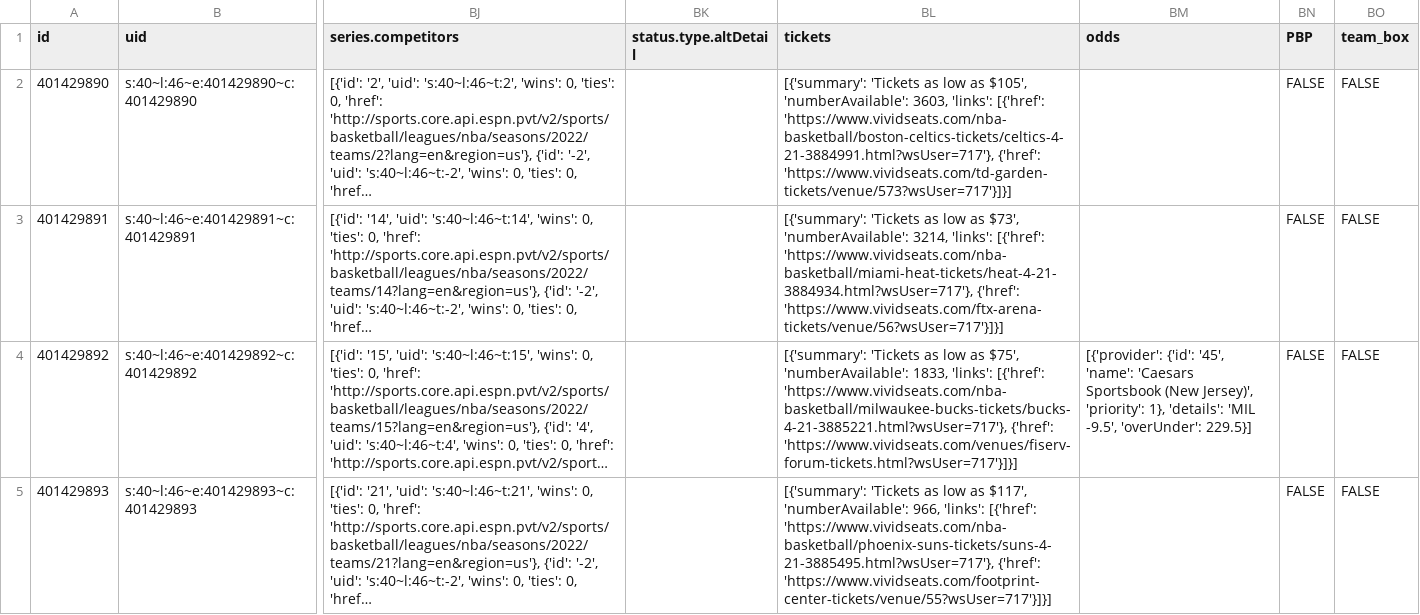
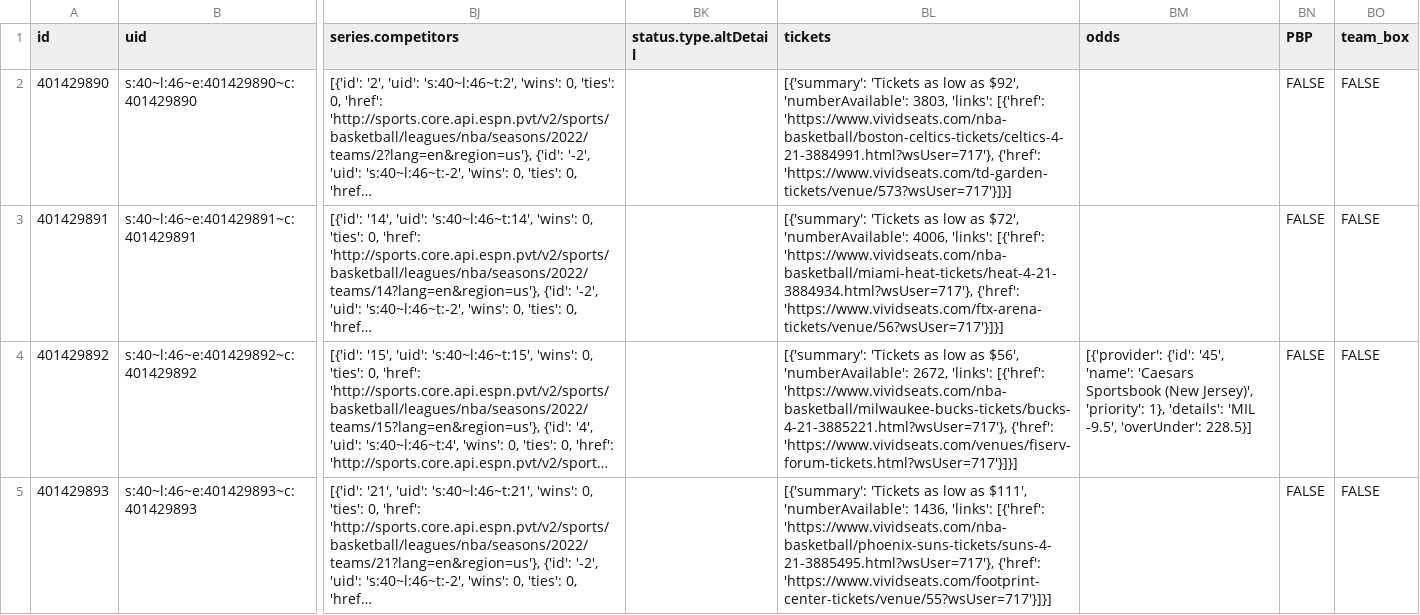
Before and after one commit to sportsdataverse/hoopR-data, a CSV file: nba/schedules/csv/nba_schedule_2022.csv, drawn as a sheet; only a part is shown, gaps mark what is left out; long unchanged cells end in …; the diff covers the shown part only; the diff names each change by its address in the sheet, - before the commit and + after, or states it on an @@ line.

Commit message:
NBA and MBB Play-by-play and Schedules update

```diff
--- a/nba/schedules/csv/nba_schedule_2022.csv
+++ b/nba/schedules/csv/nba_schedule_2022.csv
-BL2 (tickets): …low as $105', 'numberAvailable': 3603, 'links': [{'href':…
+BL2 (tickets): …low as $92', 'numberAvailable': 3803, 'links': [{'href':…
-BL3 (tickets): …low as $73', 'numberAvailable': 3214, 'links': [{'href':…
+BL3 (tickets): …low as $72', 'numberAvailable': 4006, 'links': [{'href':…
-BL4 (tickets): …low as $75', 'numberAvailable': 1833, 'links': [{'href':…
+BL4 (tickets): …low as $56', 'numberAvailable': 2672, 'links': [{'href':…
-BM4 (odds): …-9.5', 'overUnder': 229.5}]
+BM4 (odds): …-9.5', 'overUnder': 228.5}]
-BL5 (tickets): …low as $117', 'numberAvailable': 966, 'links': [{'href':…
+BL5 (tickets): …low as $111', 'numberAvailable': 1436, 'links': [{'href':…
```
Also changed, not shown: 6 edited cells elsewhere in this file, 32 other files.
